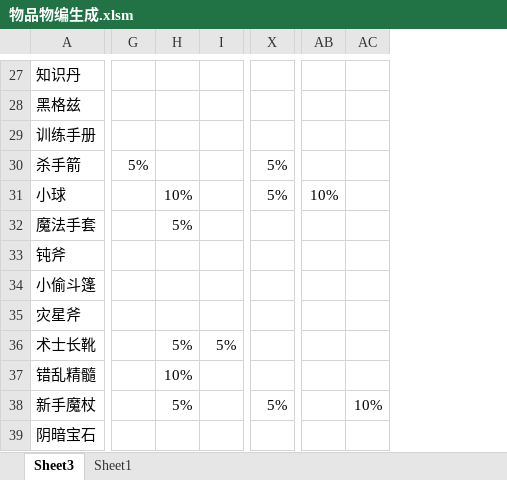
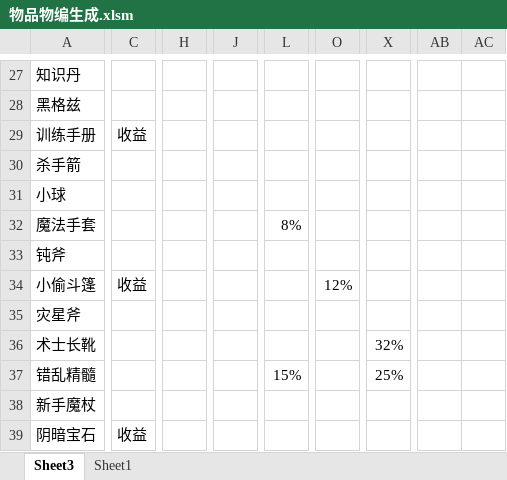
Before and after one commit to 13480628384/muban_map, an Excel workbook: map/table/物品物编生成.xlsm, sheet Sheet3, drawn as a sheet; only a part is shown, gaps mark what is left out; values as stored, in another font and other column widths than the file's, no cell formats; charts and pictures and conditional formats not drawn; removed rows and columns are numbered as before the commit, all else as after; the diff covers the shown part only; the diff names each change by its address in the sheet, - before the commit and + after, or states it on an @@ line.

```diff
--- a/map/table/物品物编生成.xlsm (sheet Sheet3)
+++ b/map/table/物品物编生成.xlsm (sheet Sheet3)
+column C, rows 29-39: 收益 |  |  |  |  | 收益 |  |  |  |  | 收益
-column G, row 30: 5%
-column I, row 36: 5%
+column J, empty
+column L, rows 32-37: 8% |  |  |  |  | 15%
+column O, row 34: 12%
-column X, rows 30-38: 5% | 5% |  |  |  |  |  |  | 5%
+column X, rows 36-37: 32% | 25%
-column AB, row 31: 10%
-column AC, row 38: 10%
+column AB, empty
+column AC, empty
-H31: 10%
+H31: (empty)
-H32: 5%
+H32: (empty)
-H36: 5%
+H36: (empty)
-H37: 10%
+H37: (empty)
-H38: 5%
+H38: (empty)
```
Also changed, not shown: 7 added rows, 2 removed rows, 7 added columns, 4 removed columns and 658 edited cells elsewhere in this sheet, cell formats, charts or pictures, 8 other files.
